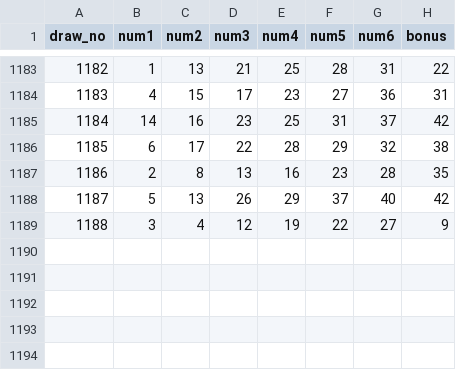
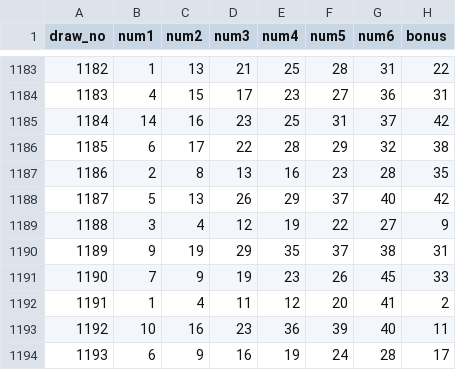
Before and after one commit to hhaminlee/1st_lotto, a CSV file: backend/lotto_history.csv, drawn as a sheet; only a part is shown, gaps mark what is left out.

```diff
--- a/backend/lotto_history.csv
+++ b/backend/lotto_history.csv
@@ -1189 +1189,6 @@
 1188,3,4,12,19,22,27,9
+1189,9,19,29,35,37,38,31
+1190,7,9,19,23,26,45,33
+1191,1,4,11,12,20,41,2
+1192,10,16,23,36,39,40,11
+1193,6,9,16,19,24,28,17
```
Also changed, not shown: 3 other files.
